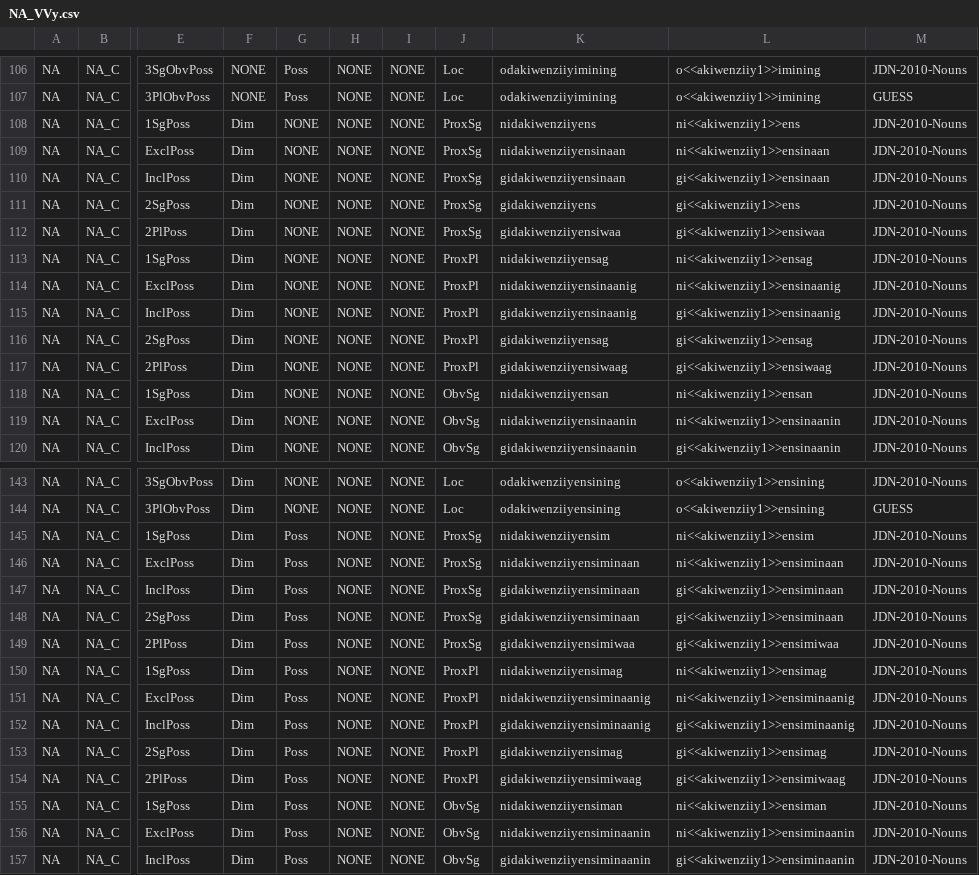
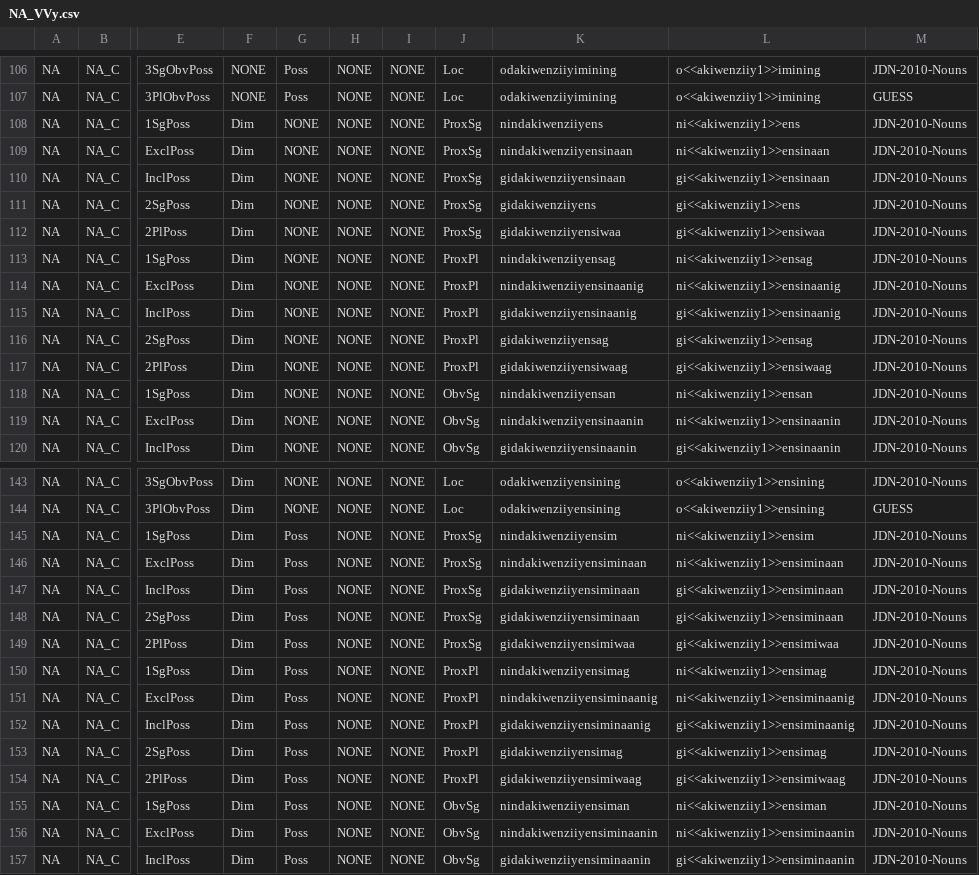
Before and after one commit to ELF-Lab/OjibweMorph, a CSV file: NounSpreadsheets/NA_VVy.csv, drawn as a sheet; only a part is shown, gaps mark what is left out; the diff covers the shown part only; the diff names each change by its address in the sheet, - before the commit and + after, or states it on an @@ line.

```diff
--- a/NounSpreadsheets/NA_VVy.csv
+++ b/NounSpreadsheets/NA_VVy.csv
-K108: nidakiwenziiyens
+K108: nindakiwenziiyens
-K109: nidakiwenziiyensinaan
+K109: nindakiwenziiyensinaan
-K113: nidakiwenziiyensag
+K113: nindakiwenziiyensag
-K114: nidakiwenziiyensinaanig
+K114: nindakiwenziiyensinaanig
-K118: nidakiwenziiyensan
+K118: nindakiwenziiyensan
-K119: nidakiwenziiyensinaanin
+K119: nindakiwenziiyensinaanin
-K145: nidakiwenziiyensim
+K145: nindakiwenziiyensim
-K146: nidakiwenziiyensiminaan
+K146: nindakiwenziiyensiminaan
-K150: nidakiwenziiyensimag
+K150: nindakiwenziiyensimag
-K151: nidakiwenziiyensiminaanig
+K151: nindakiwenziiyensiminaanig
-K155: nidakiwenziiyensiman
+K155: nindakiwenziiyensiman
-K156: nidakiwenziiyensiminaanin
+K156: nindakiwenziiyensiminaanin
```
Also changed, not shown: 100 edited cells elsewhere in this file.
